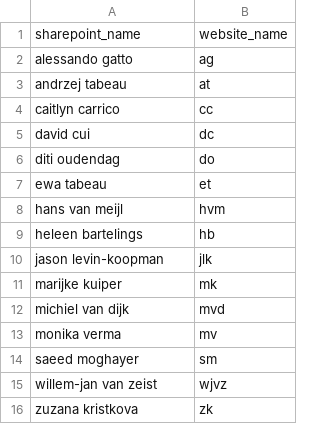
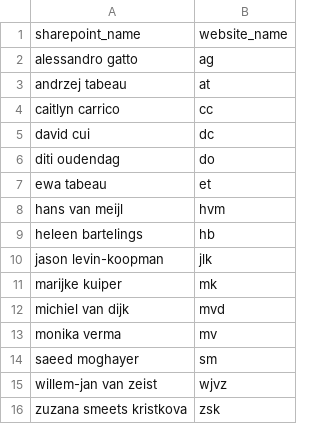
Before and after one commit to michielvandijk/magnet-model.org, a CSV file: support/update_website/team_names.csv, drawn as a sheet.

Commit message:
Add more team members

```diff
--- a/support/update_website/team_names.csv
+++ b/support/update_website/team_names.csv
@@ -1,3 +1,3 @@
 sharepoint_name,website_name
-alessando gatto,ag
+alessandro gatto,ag
 andrzej tabeau,at
@@ -15,2 +15,2 @@ saeed moghayer,sm
 willem-jan van zeist,wjvz
-zuzana kristkova,zk
+zuzana smeets kristkova,zsk
```
Also changed, not shown: 30 other files.
